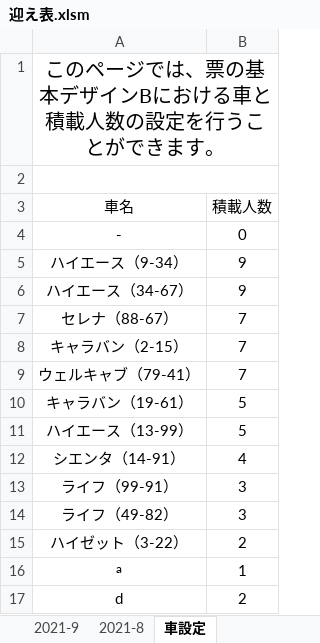
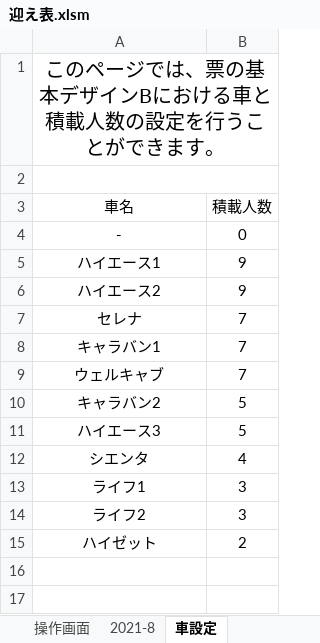
Before and after one commit to You157/Pick-up_Plan, an Excel workbook: 迎え表.xlsm, sheet 車設定, drawn as a sheet; values as stored, in another font and other column widths than the file's, no borders; the diff names each change by its address in the sheet, - before the commit and + after, or states it on an @@ line.

```diff
--- a/迎え表.xlsm (sheet 車設定)
+++ b/迎え表.xlsm (sheet 車設定)
-sheet tab: 2021-9
-A5 (車名): ハイエース（9-34）
+A5 (車名): ハイエース1
-A6 (車名): ハイエース（34-67）
+A6 (車名): ハイエース2
-A7 (車名): セレナ（88-67）
+A7 (車名): セレナ
-A8 (車名): キャラバン（2-15）
+A8 (車名): キャラバン1
-A9 (車名): ウェルキャブ（79-41）
+A9 (車名): ウェルキャブ
-A10 (車名): キャラバン（19-61）
+A10 (車名): キャラバン2
-A11 (車名): ハイエース（13-99）
+A11 (車名): ハイエース3
-A12 (車名): シエンタ（14-91）
+A12 (車名): シエンタ
-A13 (車名): ライフ（99-91）
+A13 (車名): ライフ1
-A14 (車名): ライフ（49-82）
+A14 (車名): ライフ2
-A15 (車名): ハイゼット（3-22）
+A15 (車名): ハイゼット
-row 16: a | 1
-row 17: d | 2
```
Also changed, not shown: sheet 2021-8, charts or pictures, 2 other files.
